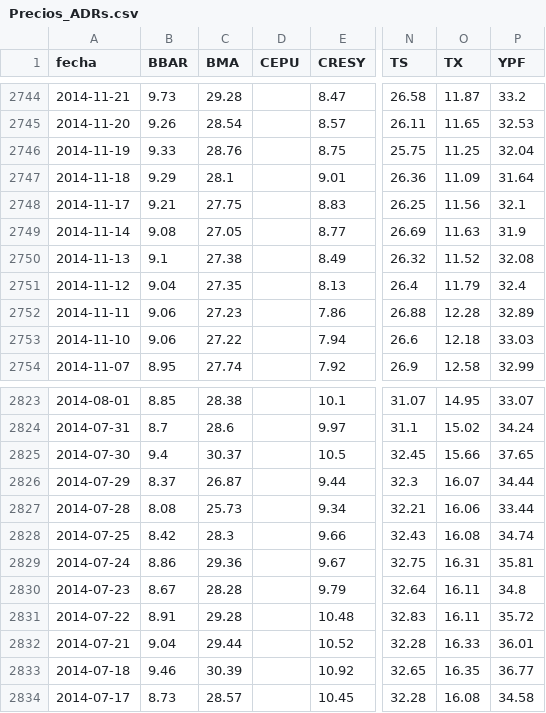
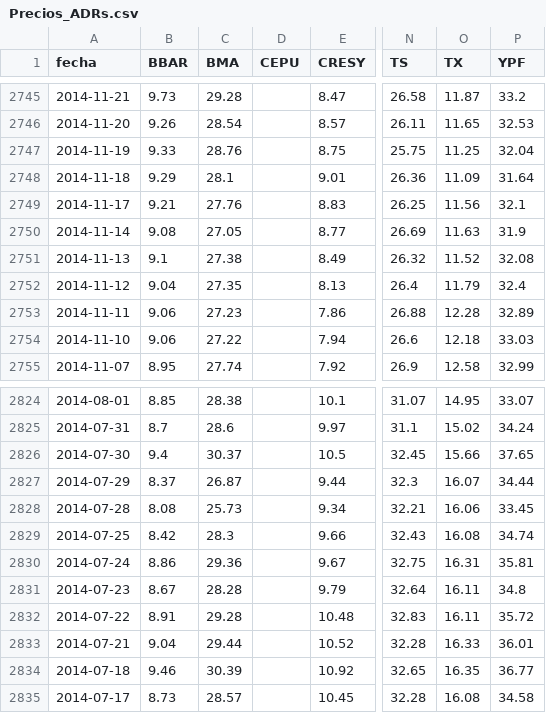
Before and after one commit to jesusrobles824/base-de-datos, a CSV file: Precios_ADRs.csv, drawn as a sheet; only a part is shown, gaps mark what is left out; addresses are those after the commit; the diff covers the shown part only; the diff names each change by its address in the sheet, - before the commit and + after, or states it on an @@ line.

```diff
--- a/Precios_ADRs.csv
+++ b/Precios_ADRs.csv
-C2749 (BMA): 27.75
+C2749 (BMA): 27.76
-P2828 (YPF): 33.44
+P2828 (YPF): 33.45
```
Also changed, not shown: 1 added row and 4 edited cells elsewhere in this file, ADRs_variacion_porcentual_diaria.csv.
